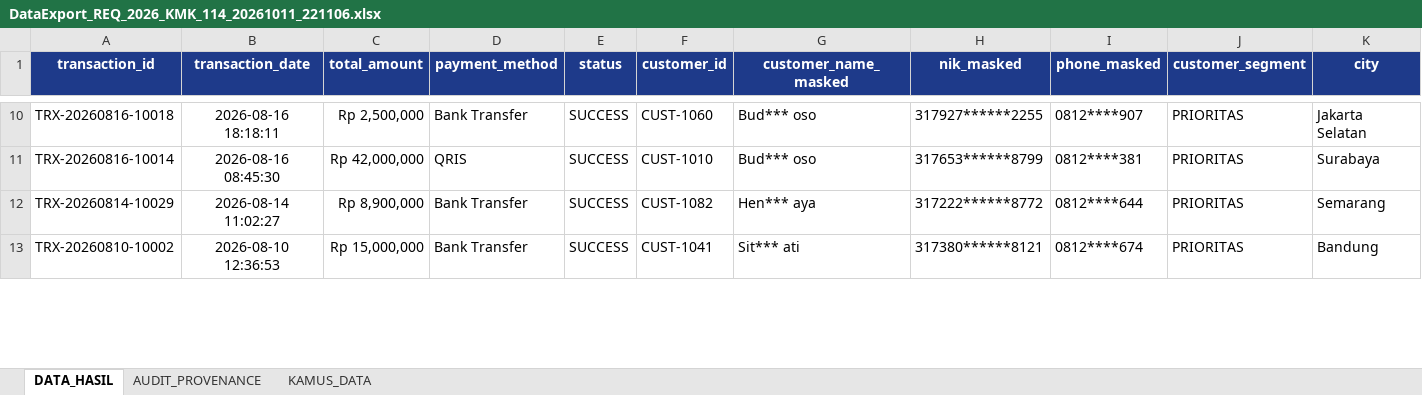
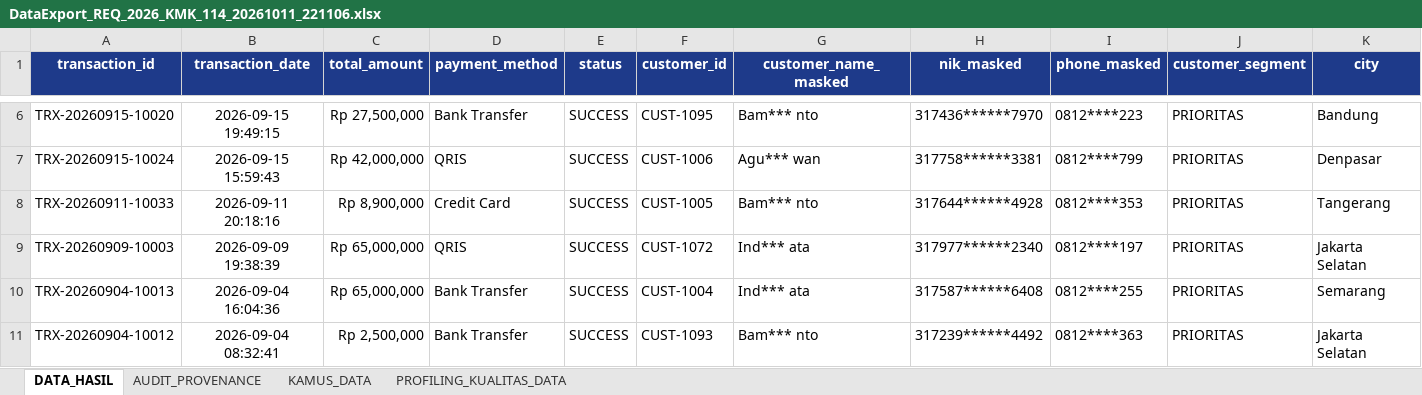
Before and after one commit to datalabs89/DataRequest2Agent, an Excel workbook: frontend/outputs/DataExport_REQ_2026_KMK_114_20261011_221106.xlsx, sheet DATA_HASIL, drawn as a sheet; only a part is shown, gaps mark what is left out; values as stored, in another font and other column widths than the file's, no borders; addresses are those after the commit; the diff covers the shown part only; the diff names each change by its address in the sheet, - before the commit and + after, or states it on an @@ line.

```diff
--- a/frontend/outputs/DataExport_REQ_2026_KMK_114_20261011_221106.xlsx (sheet DATA_HASIL)
+++ b/frontend/outputs/DataExport_REQ_2026_KMK_114_20261011_221106.xlsx (sheet DATA_HASIL)
+sheet tab: PROFILING_KUALITAS_DATA
-A6 (transaction_id): TRX-20260816-10018
+A6 (transaction_id): TRX-20260915-10020
-B6 (transaction_date): 2026-08-16 18:18:11
+B6 (transaction_date): 2026-09-15 19:49:15
-C6 (total_amount): Rp 2,500,000
+C6 (total_amount): Rp 27,500,000
-F6 (customer_id): CUST-1060
+F6 (customer_id): CUST-1095
-G6 (customer_name_masked): Bud*** oso
+G6 (customer_name_masked): Bam*** nto
-H6 (nik_masked): 317927******2255
+H6 (nik_masked): 317436******7970
-I6 (phone_masked): 0812****907
+I6 (phone_masked): 0812****223
-K6 (city): Jakarta Selatan
+K6 (city): Bandung
-A7 (transaction_id): TRX-20260816-10014
+A7 (transaction_id): TRX-20260915-10024
-B7 (transaction_date): 2026-08-16 08:45:30
+B7 (transaction_date): 2026-09-15 15:59:43
-F7 (customer_id): CUST-1010
+F7 (customer_id): CUST-1006
-G7 (customer_name_masked): Bud*** oso
+G7 (customer_name_masked): Agu*** wan
-H7 (nik_masked): 317653******8799
+H7 (nik_masked): 317758******3381
-I7 (phone_masked): 0812****381
+I7 (phone_masked): 0812****799
-K7 (city): Surabaya
+K7 (city): Denpasar
+row 8: TRX-20260911-10033 | 2026-09-11 20:18:16 | Rp 8,900,000 | Credit Card | SUCCESS | CUST-1005 | Bam*** nto | 317644******4928 | 0812****353 | PRIORITAS | Tangerang
+row 9: TRX-20260909-10003 | 2026-09-09 19:38:39 | Rp 65,000,000 | QRIS | SUCCESS | CUST-1072 | Ind*** ata | 317977******2340 | 0812****197 | PRIORITAS | Jakarta Selatan
-A10 (transaction_id): TRX-20260814-10029
+A10 (transaction_id): TRX-20260904-10013
-B10 (transaction_date): 2026-08-14 11:02:27
+B10 (transaction_date): 2026-09-04 16:04:36
-C10 (total_amount): Rp 8,900,000
+C10 (total_amount): Rp 65,000,000
-F10 (customer_id): CUST-1082
+F10 (customer_id): CUST-1004
-G10 (customer_name_masked): Hen*** aya
+G10 (customer_name_masked): Ind*** ata
-H10 (nik_masked): 317222******8772
+H10 (nik_masked): 317587******6408
-I10 (phone_masked): 0812****644
+I10 (phone_masked): 0812****255
-A11 (transaction_id): TRX-20260810-10002
+A11 (transaction_id): TRX-20260904-10012
-B11 (transaction_date): 2026-08-10 12:36:53
+B11 (transaction_date): 2026-09-04 08:32:41
-C11 (total_amount): Rp 15,000,000
+C11 (total_amount): Rp 2,500,000
-F11 (customer_id): CUST-1041
+F11 (customer_id): CUST-1093
-G11 (customer_name_masked): Sit*** ati
+G11 (customer_name_masked): Bam*** nto
-H11 (nik_masked): 317380******8121
+H11 (nik_masked): 317239******4492
-I11 (phone_masked): 0812****674
+I11 (phone_masked): 0812****363
-K11 (city): Bandung
+K11 (city): Jakarta Selatan
```
Also changed, not shown: 12 added rows, 13 removed rows and 126 edited cells elsewhere in this sheet, sheet AUDIT_PROVENANCE, sheet KAMUS_DATA, frontend/outputs/DataExport_REQ_2026_BC_089_20261011_221106.xlsx, frontend/outputs/DataExport_REQ_2026_EKS_042_20261011_221106.xlsx, 18 other files.
